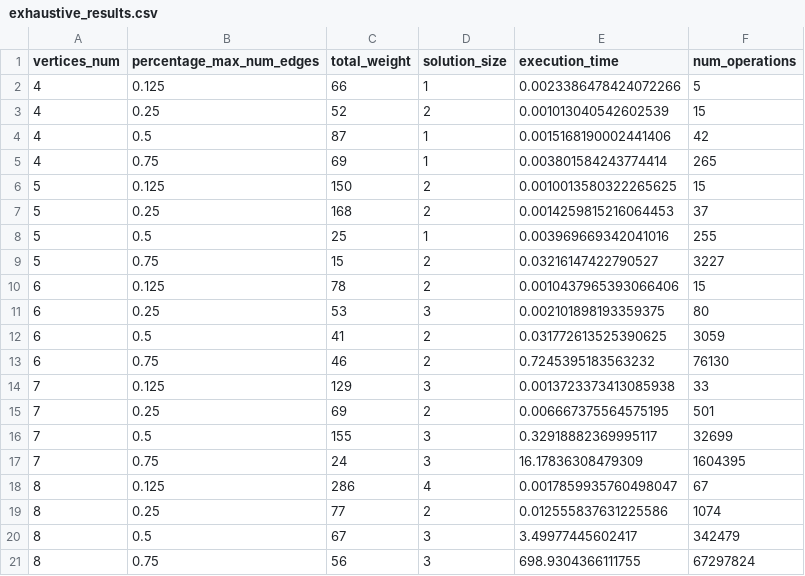
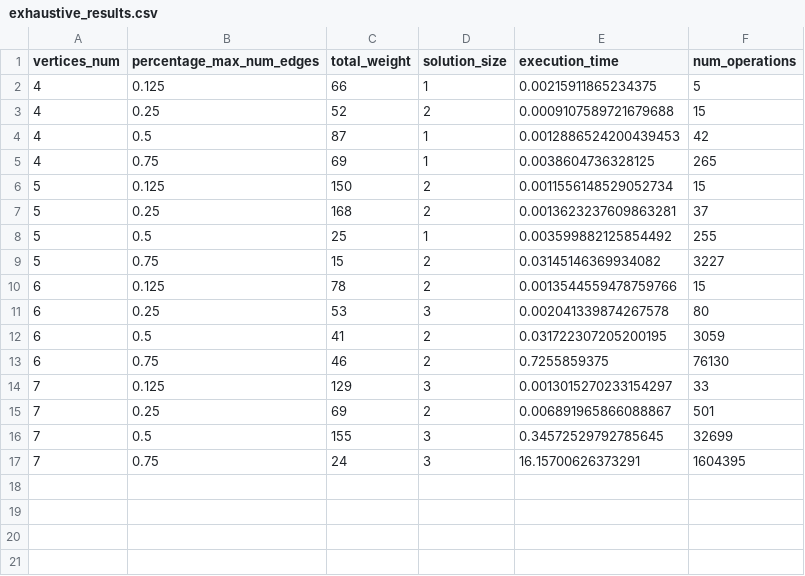
Before and after one commit to Miragaia/AA, a CSV file: projeto1/results/exhaustive_results.csv, drawn as a sheet.

```diff
--- a/projeto1/results/exhaustive_results.csv
+++ b/projeto1/results/exhaustive_results.csv
@@ -1,21 +1,17 @@
 vertices_num,percentage_max_num_edges,total_weight,solution_size,execution_time,num_operations
-4,0.125,66,1,0.0023386478424072266,5
-4,0.25,52,2,0.001013040542602539,15
-4,0.5,87,1,0.0015168190002441406,42
-4,0.75,69,1,0.003801584243774414,265
-5,0.125,150,2,0.0010013580322265625,15
-5,0.25,168,2,0.0014259815216064453,37
-5,0.5,25,1,0.003969669342041016,255
-5,0.75,15,2,0.03216147422790527,3227
-6,0.125,78,2,0.0010437965393066406,15
-6,0.25,53,3,0.002101898193359375,80
-6,0.5,41,2,0.031772613525390625,3059
-6,0.75,46,2,0.7245395183563232,76130
-7,0.125,129,3,0.0013723373413085938,33
-7,0.25,69,2,0.006667375564575195,501
-7,0.5,155,3,0.32918882369995117,32699
-7,0.75,24,3,16.17836308479309,1604395
-8,0.125,286,4,0.0017859935760498047,67
-8,0.25,77,2,0.012555837631225586,1074
-8,0.5,67,3,3.49977445602417,342479
-8,0.75,56,3,698.9304366111755,67297824
+4,0.125,66,1,0.00215911865234375,5
+4,0.25,52,2,0.0009107589721679688,15
+4,0.5,87,1,0.0012886524200439453,42
+4,0.75,69,1,0.0038604736328125,265
+5,0.125,150,2,0.0011556148529052734,15
+5,0.25,168,2,0.0013623237609863281,37
+5,0.5,25,1,0.003599882125854492,255
+5,0.75,15,2,0.03145146369934082,3227
+6,0.125,78,2,0.0013544559478759766,15
+6,0.25,53,3,0.002041339874267578,80
+6,0.5,41,2,0.031722307205200195,3059
+6,0.75,46,2,0.7255859375,76130
+7,0.125,129,3,0.0013015270233154297,33
+7,0.25,69,2,0.006891965866088867,501
+7,0.5,155,3,0.34572529792785645,32699
+7,0.75,24,3,16.15700626373291,1604395
```
Also changed, not shown: projeto1/results/comparison_results.csv, projeto1/results/greedy_results.csv, 23 other files.
